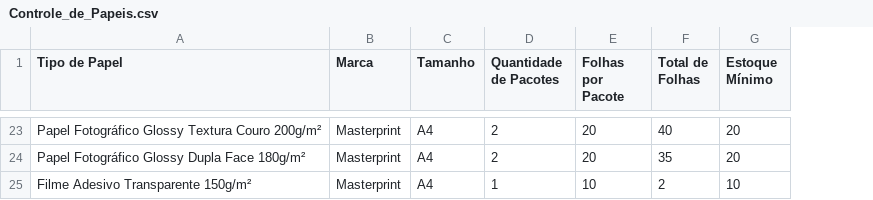
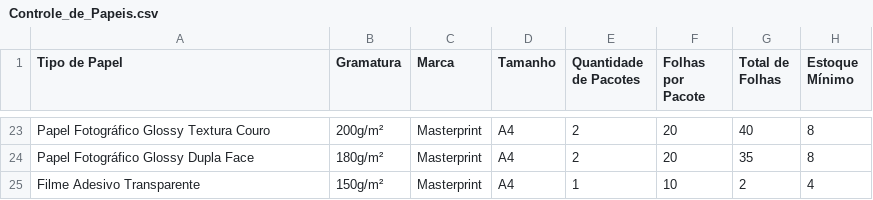
Before and after one commit to DesignerRezende/controledepapeis, a CSV file: Controle_de_Papeis.csv, drawn as a sheet; only a part is shown, gaps mark what is left out; addresses are those after the commit; the diff covers the shown part only; the diff names each change by its address in the sheet, - before the commit and + after, or states it on an @@ line.

```diff
--- a/Controle_de_Papeis.csv
+++ b/Controle_de_Papeis.csv
+column B (Gramatura), rows 23-25: 200g/m² | 180g/m² | 150g/m²
-A23 (Tipo de Papel): Papel Fotográfico Glossy Textura Couro 200g/m²
+A23 (Tipo de Papel): Papel Fotográfico Glossy Textura Couro
-H23:H24 (Estoque Mínimo): 20
+H23:H24 (Estoque Mínimo): 8
-A24 (Tipo de Papel): Papel Fotográfico Glossy Dupla Face 180g/m²
+A24 (Tipo de Papel): Papel Fotográfico Glossy Dupla Face
-A25 (Tipo de Papel): Filme Adesivo Transparente 150g/m²
+A25 (Tipo de Papel): Filme Adesivo Transparente
-H25 (Estoque Mínimo): 10
+H25 (Estoque Mínimo): 4
```
Also changed, not shown: 42 edited cells elsewhere in this file.
